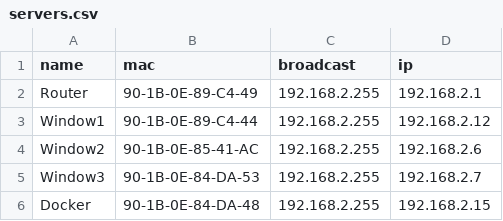
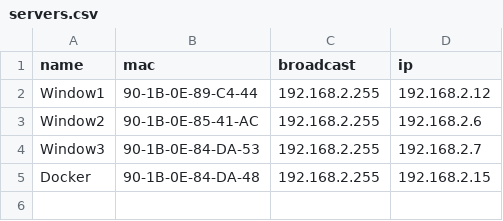
Before and after one commit to joengelh/nodejs-wakeonlan, a CSV file: servers.csv, drawn as a sheet.

```diff
--- a/servers.csv
+++ b/servers.csv
@@ -1,3 +1,2 @@
 name,mac,broadcast,ip
-Router,90-1B-0E-89-C4-49,192.168.2.255,192.168.2.1
 Window1,90-1B-0E-89-C4-44,192.168.2.255,192.168.2.12
```
Also changed, not shown: 10 other files.
